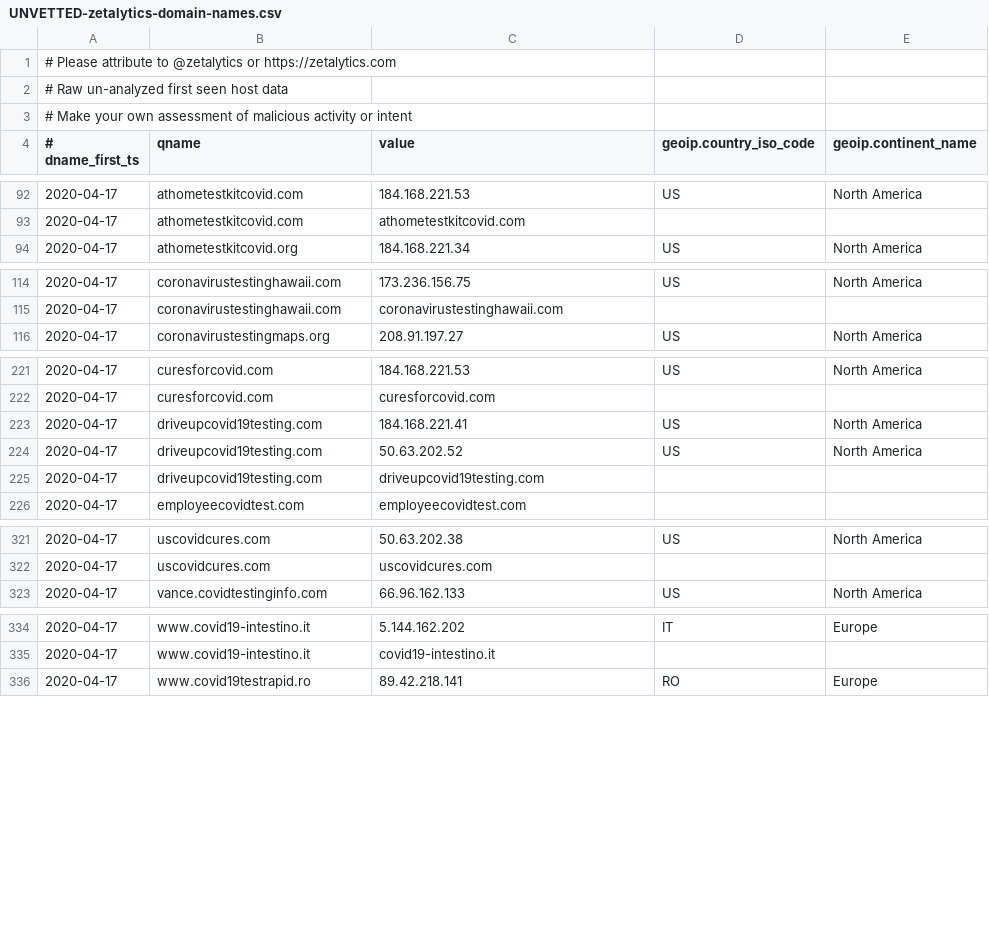
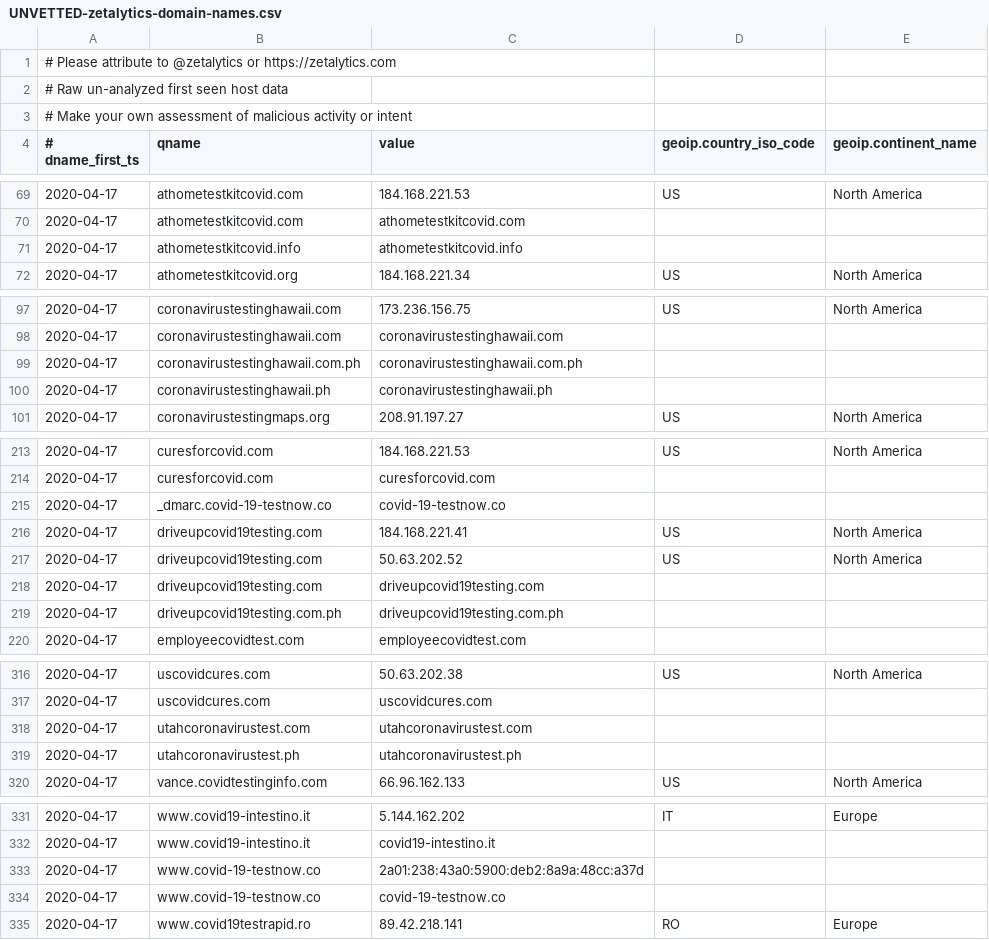
Before and after one commit to COVID-19-CTI-LEAGUE/PUBLIC_RELEASE, a CSV file: UNVETTED-zetalytics-domain-names.csv, drawn as a sheet; only a part is shown, gaps mark what is left out; the diff covers the shown part only.

```diff
--- a/UNVETTED-zetalytics-domain-names.csv
+++ b/UNVETTED-zetalytics-domain-names.csv
@@ -93,2 +70,3 @@
 2020-04-17,athometestkitcovid.com,athometestkitcovid.com,,
+2020-04-17,athometestkitcovid.info,athometestkitcovid.info,,
 2020-04-17,athometestkitcovid.org,184.168.221.34,US,North America
@@ -115,2 +98,4 @@
 2020-04-17,coronavirustestinghawaii.com,coronavirustestinghawaii.com,,
+2020-04-17,coronavirustestinghawaii.com.ph,coronavirustestinghawaii.com.ph,,
+2020-04-17,coronavirustestinghawaii.ph,coronavirustestinghawaii.ph,,
 2020-04-17,coronavirustestingmaps.org,208.91.197.27,US,North America
@@ -222,2 +214,3 @@
 2020-04-17,curesforcovid.com,curesforcovid.com,,
+2020-04-17,_dmarc.covid-19-testnow.co,covid-19-testnow.co,,
 2020-04-17,driveupcovid19testing.com,184.168.221.41,US,North America
@@ -225,2 +218,3 @@
 2020-04-17,driveupcovid19testing.com,driveupcovid19testing.com,,
+2020-04-17,driveupcovid19testing.com.ph,driveupcovid19testing.com.ph,,
 2020-04-17,employeecovidtest.com,employeecovidtest.com,,
@@ -322,2 +317,4 @@
 2020-04-17,uscovidcures.com,uscovidcures.com,,
+2020-04-17,utahcoronavirustest.com,utahcoronavirustest.com,,
+2020-04-17,utahcoronavirustest.ph,utahcoronavirustest.ph,,
 2020-04-17,vance.covidtestinginfo.com,66.96.162.133,US,North America
@@ -335,2 +332,4 @@
 2020-04-17,www.covid19-intestino.it,covid19-intestino.it,,
+2020-04-17,www.covid-19-testnow.co,2a01:238:43a0:5900:deb2:8a9a:48cc:a37d,,
+2020-04-17,www.covid-19-testnow.co,covid-19-testnow.co,,
 2020-04-17,www.covid19testrapid.ro,89.42.218.141,RO,Europe
```
Also changed, not shown: 14 added rows, 24 removed rows and 3 edited cells elsewhere in this file, 1 other file.
